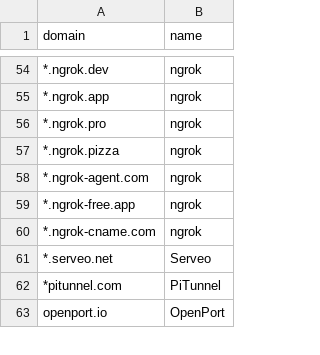
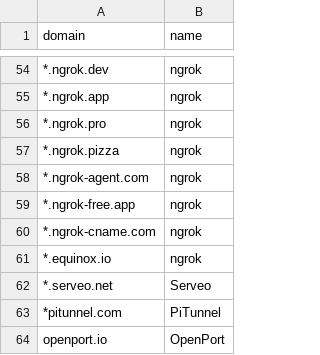
Before and after one commit to LOTTunnels/LOTTunnels.github.io, a CSV file: _lottunnels/CSVs/domains.csv, drawn as a sheet; only a part is shown, gaps mark what is left out; the diff names each change by its address in the sheet, - before the commit and + after, or states it on an @@ line.

```diff
--- a/_lottunnels/CSVs/domains.csv
+++ b/_lottunnels/CSVs/domains.csv
+row 61: *.equinox.io | ngrok
```
Also changed, not shown: 6 other files.
